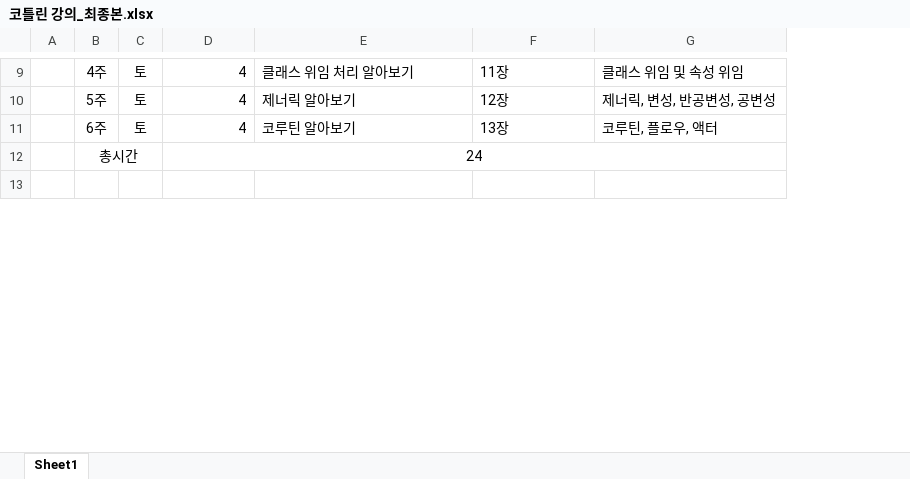
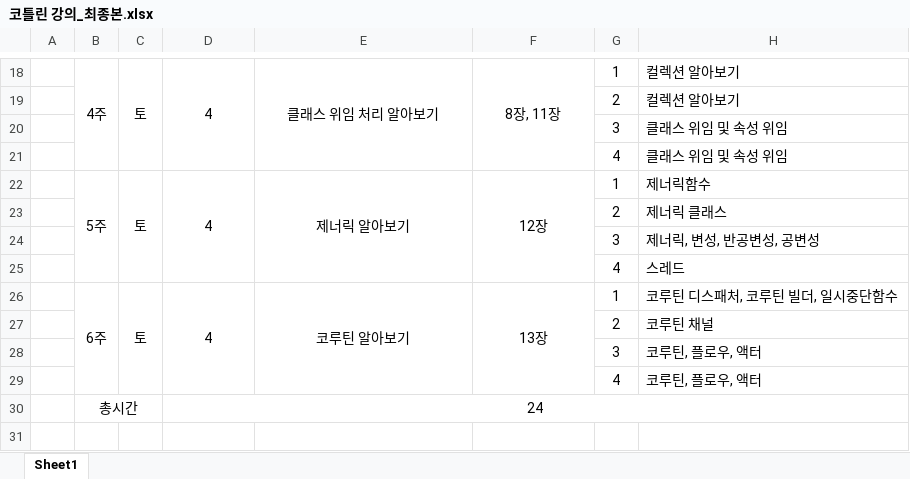
Before and after one commit to zerosum99/jscoding_kotlin, an Excel workbook: 코틀린 강의_최종본.xlsx, sheet Sheet1, drawn as a sheet; only a part is shown, gaps mark what is left out; values as stored, in another font and other column widths than the file's, no borders; removed rows and columns are numbered as before the commit, all else as after; the diff covers the shown part only; the diff names each change by its address in the sheet, - before the commit and + after, or states it on an @@ line.

```diff
--- a/코틀린 강의_최종본.xlsx (sheet Sheet1)
+++ b/코틀린 강의_최종본.xlsx (sheet Sheet1)
-column G, rows 9-11: 클래스 위임 및 속성 위임 | 제너릭, 변성, 반공변성, 공변성 | 코루틴, 플로우, 액터
+column G, row 18: 1; row 22: 1; row 26: 1
+column H, row 18: 컬렉션 알아보기; row 22: 제너릭함수; row 26: 코루틴 디스패처, 코루틴 빌더, 일시중단함수
+B18:B21 merged
+C18:C21 merged
-D18 alignment: right
+D18 alignment: center
+D18:D21 merged
-E18:F18 alignment: left
+E18:F18 alignment: center
+E18:E21 merged
-F18: 11장
+F18: 8장, 11장
+F18:F21 merged
+row 19:  |  |  |  |  |  | 2 | 컬렉션 알아보기
+row 20:  |  |  |  |  |  | 3 | 클래스 위임 및 속성 위임
+row 21:  |  |  |  |  |  | 4 | 클래스 위임 및 속성 위임
+B22:B25 merged
+C22:C25 merged
-D22 alignment: right
+D22 alignment: center
+D22:D25 merged
-E22:F22 alignment: left
+E22:F22 alignment: center
+E22:E25 merged
+F22:F25 merged
+row 23:  |  |  |  |  |  | 2 | 제너릭 클래스
+row 24:  |  |  |  |  |  | 3 | 제너릭, 변성, 반공변성, 공변성
+row 25:  |  |  |  |  |  | 4 | 스레드
+B26:B29 merged
+C26:C29 merged
-D26 alignment: right
+D26 alignment: center
+D26:D29 merged
-E26:F26 alignment: left
+E26:F26 alignment: center
+E26:E29 merged
+F26:F29 merged
+row 27:  |  |  |  |  |  | 2 | 코루틴 채널
+row 28:  |  |  |  |  |  | 3 | 코루틴, 플로우, 액터
+row 29:  |  |  |  |  |  | 4 | 코루틴, 플로우, 액터
```
Also changed, not shown: 9 added rows, 2 edited cells, cell formats and merged cells elsewhere in this sheet, formulas that keep their value, 44 other files.
